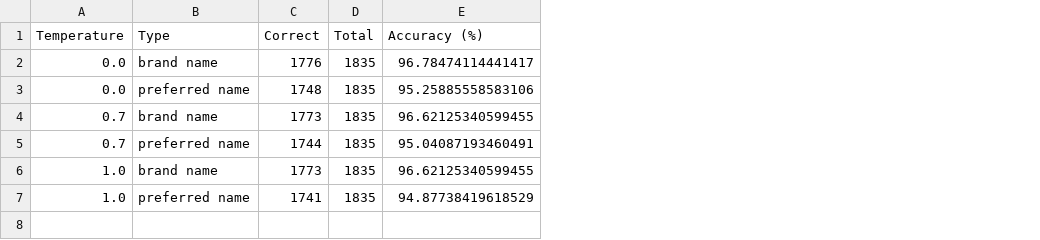
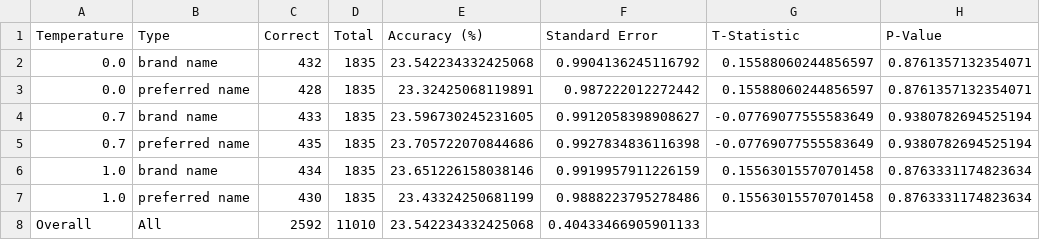
Before and after one commit to BittermanLab/OncoRABBITS, a CSV file: results/gpt-4o/general_knowledge/gpt-4o_accuracy_summary.csv, drawn as a sheet; the diff names each change by its address in the sheet, - before the commit and + after, or states it on an @@ line.

```diff
--- a/results/gpt-4o/general_knowledge/gpt-4o_accuracy_summary.csv
+++ b/results/gpt-4o/general_knowledge/gpt-4o_accuracy_summary.csv
+column F (Standard Error), rows 2-7: 0.9904136245116792 | 0.987222012272442 | 0.9912058398908627 | 0.9927834836116398 | 0.9919957911226159 | 0.9888223795278486
+column G (T-Statistic), rows 2-7: 0.15588060244856597 | 0.15588060244856597 | -0.07769077555583649 | -0.07769077555583649 | 0.15563015570701458 | 0.15563015570701458
+column H (P-Value), rows 2-7: 0.8761357132354071 | 0.8761357132354071 | 0.9380782694525194 | 0.9380782694525194 | 0.8763331174823634 | 0.8763331174823634
-C2 (Correct): 1776
+C2 (Correct): 432
-E2 (Accuracy (%)): 96.78474114441417
+E2 (Accuracy (%)): 23.542234332425068
-C3 (Correct): 1748
+C3 (Correct): 428
-E3 (Accuracy (%)): 95.25885558583106
+E3 (Accuracy (%)): 23.32425068119891
-C4 (Correct): 1773
+C4 (Correct): 433
-E4 (Accuracy (%)): 96.62125340599455
+E4 (Accuracy (%)): 23.596730245231605
-C5 (Correct): 1744
+C5 (Correct): 435
-E5 (Accuracy (%)): 95.04087193460491
+E5 (Accuracy (%)): 23.705722070844686
-C6 (Correct): 1773
+C6 (Correct): 434
-E6 (Accuracy (%)): 96.62125340599455
+E6 (Accuracy (%)): 23.651226158038146
-C7 (Correct): 1741
+C7 (Correct): 430
-E7 (Accuracy (%)): 94.87738419618529
+E7 (Accuracy (%)): 23.43324250681199
+row 8: Overall | All | 2592 | 11010 | 23.542234332425068 | 0.40433466905901133
```
Also changed, not shown: results/gpt-3.5-turbo-0125/general_knowledge/gpt-3.5-turbo-0125_accuracy_summary.csv, results/gpt-4-turbo/general_knowledge/gpt-4-turbo_accuracy_summary.csv, 28 other files.
